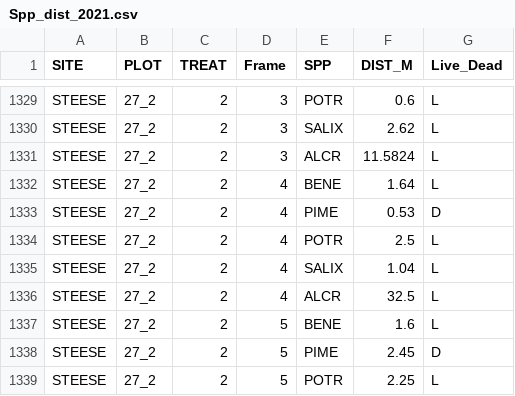
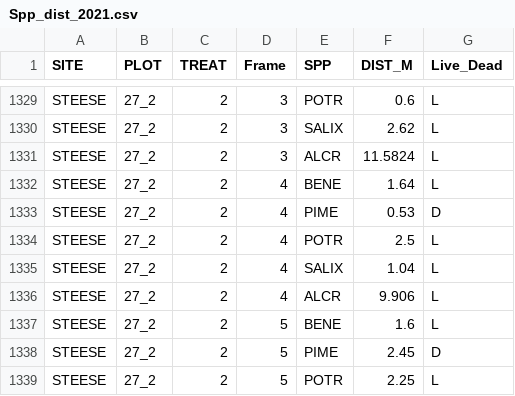
Before and after one commit to k8hayes/FireBehavior, a CSV file: data/distances/Spp_dist_2021.csv, drawn as a sheet; only a part is shown, gaps mark what is left out.

Commit message:
carried through ft to m outlier

```diff
--- a/data/distances/Spp_dist_2021.csv
+++ b/data/distances/Spp_dist_2021.csv
@@ -1335,3 +1335,3 @@
 "STEESE","27_2",2,4,"SALIX",1.04,"L"
-"STEESE","27_2",2,4,"ALCR",32.5,"L"
+"STEESE","27_2",2,4,"ALCR",9.906,"L"
 "STEESE","27_2",2,5,"BENE",1.6,"L"
```
